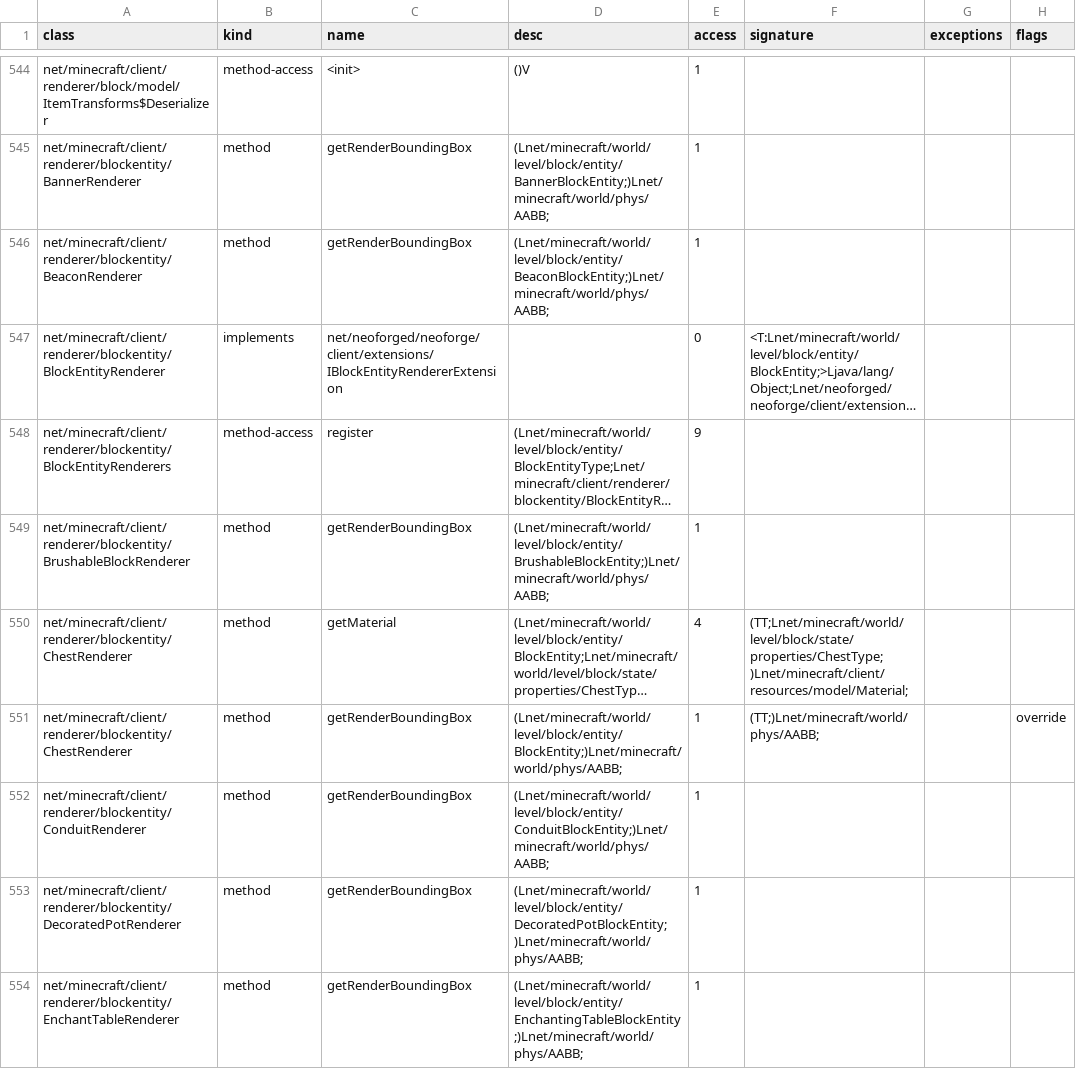
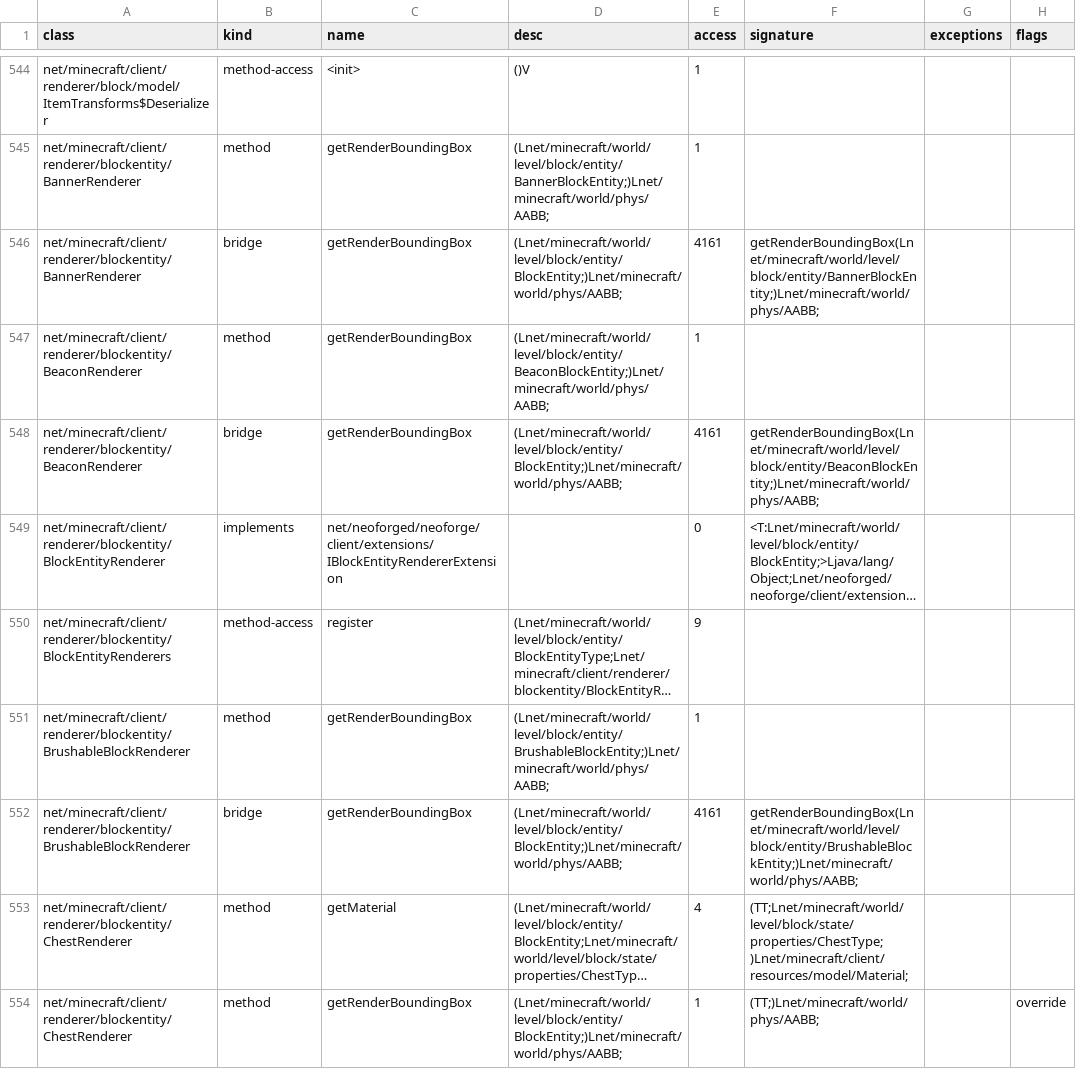
Before and after one commit to VyneMC/Vyne, a TSV file: src/main/resources/vyne/hooks/neoforge-21.1.265/surface.tsv, drawn as a sheet; only a part is shown, gaps mark what is left out; the shorter side is filled out with more unchanged rows; long unchanged cells end in …; the diff covers the shown part only; the diff names each change by its address in the sheet, - before the commit and + after, or states it on an @@ line.

```diff
--- a/src/main/resources/vyne/hooks/neoforge-21.1.265/surface.tsv
+++ b/src/main/resources/vyne/hooks/neoforge-21.1.265/surface.tsv
+row 546: net/minecraft/client/renderer/blockentity/BannerRenderer | bridge | getRenderBoundingBox | (Lnet/minecraft/world/level/block/entity/BlockEntity;)Lnet/minecraft/world/phys/AABB; | 4161 | getRenderBoundingBox(Lnet/minecraft/world/level/block/entity/BannerBlockEntity;)Lnet/minecraft/world/phys/AABB;
+row 548: net/minecraft/client/renderer/blockentity/BeaconRenderer | bridge | getRenderBoundingBox | (Lnet/minecraft/world/level/block/entity/BlockEntity;)Lnet/minecraft/world/phys/AABB; | 4161 | getRenderBoundingBox(Lnet/minecraft/world/level/block/entity/BeaconBlockEntity;)Lnet/minecraft/world/phys/AABB;
+row 552: net/minecraft/client/renderer/blockentity/BrushableBlockRenderer | bridge | getRenderBoundingBox | (Lnet/minecraft/world/level/block/entity/BlockEntity;)Lnet/minecraft/world/phys/AABB; | 4161 | getRenderBoundingBox(Lnet/minecraft/world/level/block/entity/BrushableBlockEntity;)Lnet/minecraft/world/phys/AABB;
```
Also changed, not shown: 15 added rows elsewhere in this file, 17 other files.
